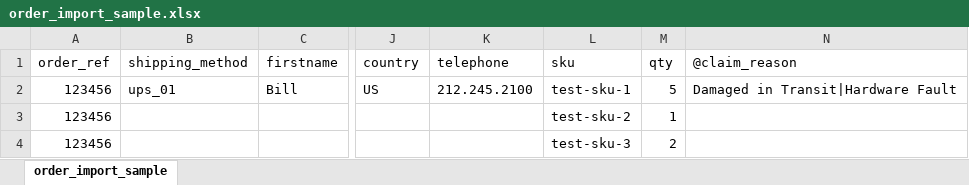
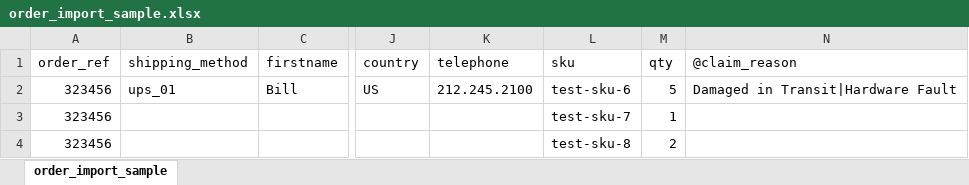
Before and after one commit to ShipStream/shipstream.github.io, an Excel workbook: samples/order_import_sample.xlsx, sheet order_import_sample, drawn as a sheet; only a part is shown, gaps mark what is left out; values as stored, in another font and other column widths than the file's, no borders; the diff names each change by its address in the sheet, - before the commit and + after, or states it on an @@ line.

```diff
--- a/samples/order_import_sample.xlsx (sheet order_import_sample)
+++ b/samples/order_import_sample.xlsx (sheet order_import_sample)
-A2:A4 (order_ref): 123456
+A2:A4 (order_ref): 323456
-L2 (sku): test-sku-1
+L2 (sku): test-sku-6
-L3 (sku): test-sku-2
+L3 (sku): test-sku-7
-L4 (sku): test-sku-3
+L4 (sku): test-sku-8
```
Also changed, not shown: samples/bom_import_sample.xlsx, samples/delivery_import_sample.xlsx, 1 other file.
